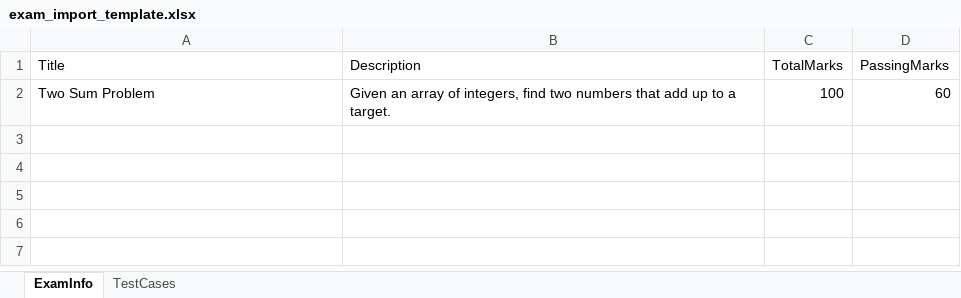
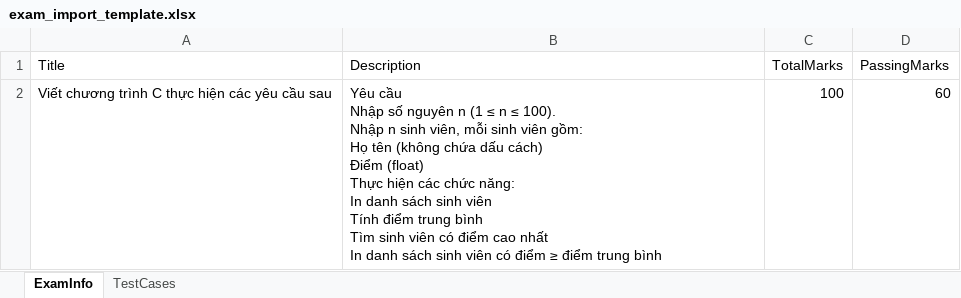
Before and after one commit to PiedTeam/pied-lms, an Excel workbook: frontend/public/templates/exam_import_template.xlsx, sheet ExamInfo, drawn as a sheet; values as stored, in another font and other column widths than the file's, no borders; ↵ is a line break in a cell; the diff names each change by its address in the sheet, - before the commit and + after, or states it on an @@ line.

```diff
--- a/frontend/public/templates/exam_import_template.xlsx (sheet ExamInfo)
+++ b/frontend/public/templates/exam_import_template.xlsx (sheet ExamInfo)
-A2 (Title): Two Sum Problem
+A2 (Title): Viết chương trình C thực hiện các yêu cầu sau
-B2 (Description): Given an array of integers, find two numbers that add up to a target.
+B2 (Description): Yêu cầu ↵ Nhập số nguyên n (1 ≤ n ≤ 100). ↵ Nhập n sinh viên, mỗi sinh viên gồm: ↵ Họ tên (không chứa dấu cách) ↵ Điểm (float) ↵ Thực hiện các chức năng: ↵ In danh sách sinh viên ↵ Tính điểm trung bình ↵ Tìm sinh viên có điểm cao nhất ↵ In danh sách sinh viên có điểm ≥ điểm trung bình
```
Also changed, not shown: sheet TestCases, frontend/public/templates/student_import_template.xlsx, 3 other files.
